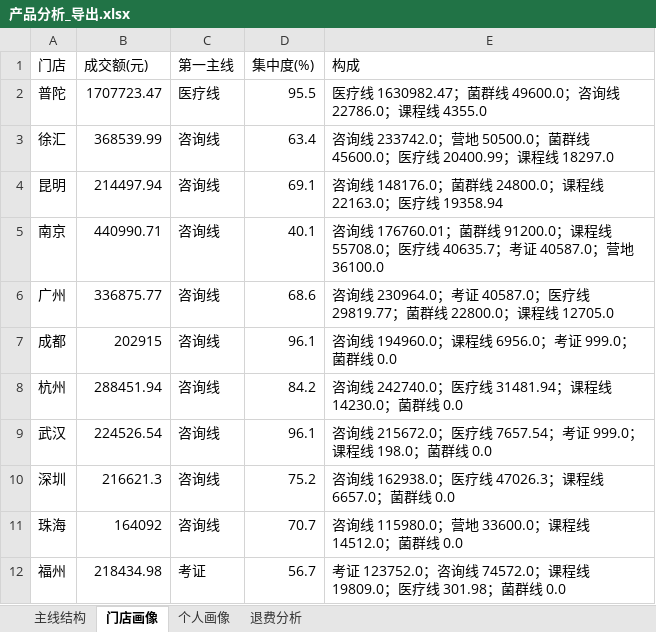
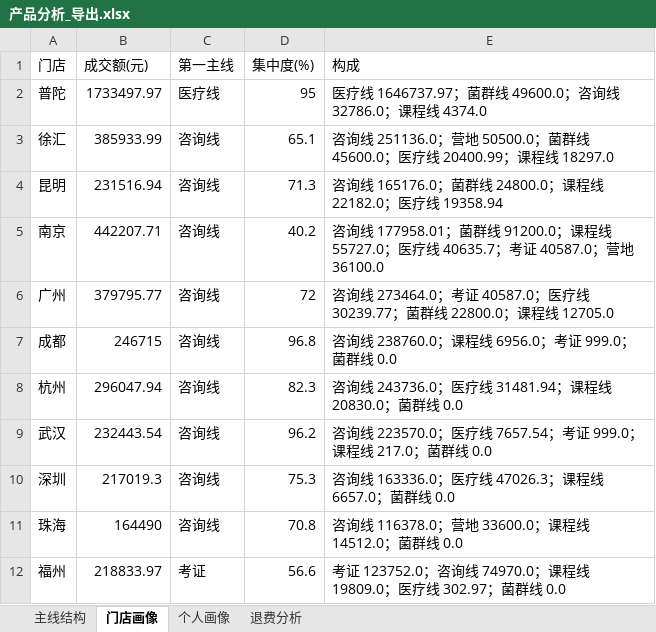
Before and after one commit to fannyqian/my-dashbord-for-guanxin, an Excel workbook: 产品分析_导出.xlsx, sheet 门店画像, drawn as a sheet; values as stored, in another font and other column widths than the file's, no borders; the diff names each change by its address in the sheet, - before the commit and + after, or states it on an @@ line.

```diff
--- a/产品分析_导出.xlsx (sheet 门店画像)
+++ b/产品分析_导出.xlsx (sheet 门店画像)
-B2 (成交额(元)): 1707723.47
+B2 (成交额(元)): 1733497.97
-D2 (集中度(%)): 95.5
+D2 (集中度(%)): 95
-E2 (构成): 医疗线 1630982.47；菌群线 49600.0；咨询线 22786.0；课程线 4355.0
+E2 (构成): 医疗线 1646737.97；菌群线 49600.0；咨询线 32786.0；课程线 4374.0
-B3 (成交额(元)): 368539.99
+B3 (成交额(元)): 385933.99
-D3 (集中度(%)): 63.4
+D3 (集中度(%)): 65.1
-E3 (构成): 咨询线 233742.0；营地…
+E3 (构成): 咨询线 251136.0；营地…
-B4 (成交额(元)): 214497.94
+B4 (成交额(元)): 231516.94
-D4 (集中度(%)): 69.1
+D4 (集中度(%)): 71.3
-E4 (构成): 咨询线 148176.0；菌群线 24800.0；课程线 22163.0；医疗线…
+E4 (构成): 咨询线 165176.0；菌群线 24800.0；课程线 22182.0；医疗线…
-B5 (成交额(元)): 440990.71
+B5 (成交额(元)): 442207.71
-D5 (集中度(%)): 40.1
+D5 (集中度(%)): 40.2
-E5 (构成): 咨询线 176760.01；菌群线 91200.0；课程线 55708.0；医疗线…
+E5 (构成): 咨询线 177958.01；菌群线 91200.0；课程线 55727.0；医疗线…
-B6 (成交额(元)): 336875.77
+B6 (成交额(元)): 379795.77
-D6 (集中度(%)): 68.6
+D6 (集中度(%)): 72
-E6 (构成): 咨询线 230964.0；考证 40587.0；医疗线 29819.77；菌群线…
+E6 (构成): 咨询线 273464.0；考证 40587.0；医疗线 30239.77；菌群线…
-B7 (成交额(元)): 202915
+B7 (成交额(元)): 246715
-D7 (集中度(%)): 96.1
+D7 (集中度(%)): 96.8
-E7 (构成): 咨询线 194960.0；课程线 6956.0；考证 999.0；菌群线 0.0
+E7 (构成): 咨询线 238760.0；课程线 6956.0；考证 999.0；菌群线 0.0
-B8 (成交额(元)): 288451.94
+B8 (成交额(元)): 296047.94
-D8 (集中度(%)): 84.2
+D8 (集中度(%)): 82.3
-E8 (构成): 咨询线 242740.0；医疗线 31481.94；课程线 14230.0；菌群线 0.0
+E8 (构成): 咨询线 243736.0；医疗线 31481.94；课程线 20830.0；菌群线 0.0
-B9 (成交额(元)): 224526.54
+B9 (成交额(元)): 232443.54
-D9 (集中度(%)): 96.1
+D9 (集中度(%)): 96.2
-E9 (构成): 咨询线 215672.0；医疗线 7657.54；考证 999.0；课程线 198.0；菌群线…
+E9 (构成): 咨询线 223570.0；医疗线 7657.54；考证 999.0；课程线 217.0；菌群线…
-B10 (成交额(元)): 216621.3
+B10 (成交额(元)): 217019.3
-D10 (集中度(%)): 75.2
+D10 (集中度(%)): 75.3
-E10 (构成): 咨询线 162938.0；医疗线 47026.3；课程线 6657.0；菌群线 0.0
+E10 (构成): 咨询线 163336.0；医疗线 47026.3；课程线 6657.0；菌群线 0.0
-B11 (成交额(元)): 164092
+B11 (成交额(元)): 164490
-D11 (集中度(%)): 70.7
+D11 (集中度(%)): 70.8
-E11 (构成): 咨询线 115980.0；营地 33600.0；课程线 14512.0；菌群线 0.0
+E11 (构成): 咨询线 116378.0；营地 33600.0；课程线 14512.0；菌群线 0.0
-B12 (成交额(元)): 218434.98
+B12 (成交额(元)): 218833.97
-D12 (集中度(%)): 56.7
+D12 (集中度(%)): 56.6
-E12 (构成): …咨询线 74572.0；课程线 19809.0；医疗线 301.98；菌群线…
+E12 (构成): …咨询线 74970.0；课程线 19809.0；医疗线 302.97；菌群线…
```
Also changed, not shown: sheet 主线结构, sheet 退费分析, sheet 个人画像, 导出_总表.xlsx, 导出_按分组.xlsx, 5 other files.
